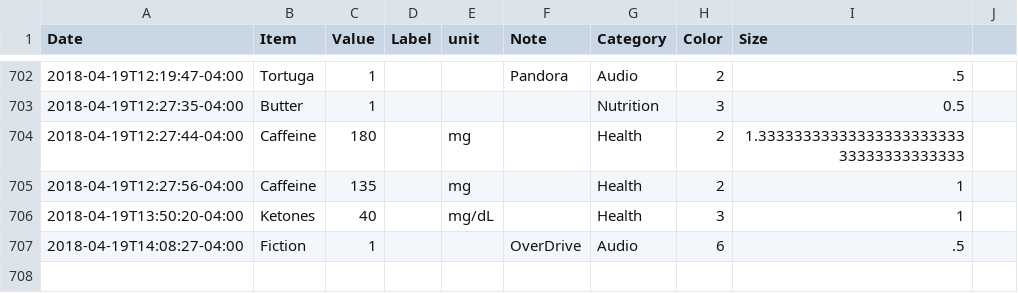
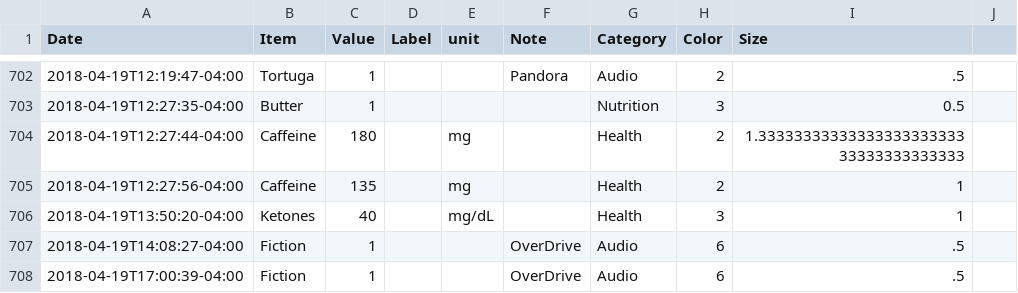
Before and after one commit to eschlaf2/quantifiedSelf, a CSV file: logging.csv, drawn as a sheet; only a part is shown, gaps mark what is left out.

Commit message:
updates

```diff
--- a/logging.csv
+++ b/logging.csv
@@ -707 +707,2 @@ Date,Item,Value,Label,unit,Note,Category,Color,Size
 2018-04-19T14:08:27-04:00,Fiction,1,,,OverDrive, Audio,6,.5
+2018-04-19T17:00:39-04:00,Fiction,1,,,OverDrive, Audio,6,.5
```
